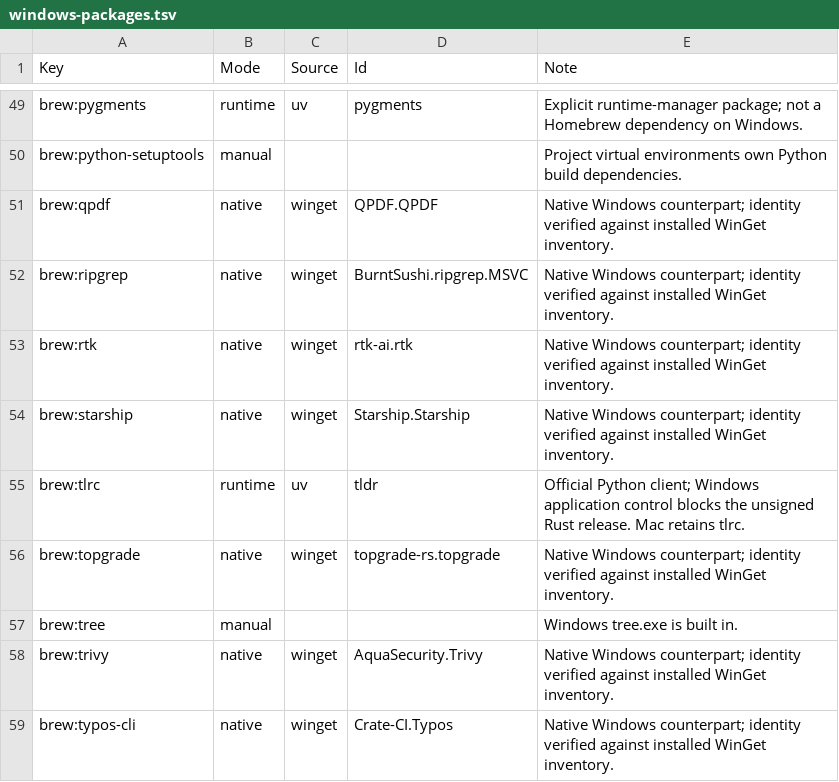
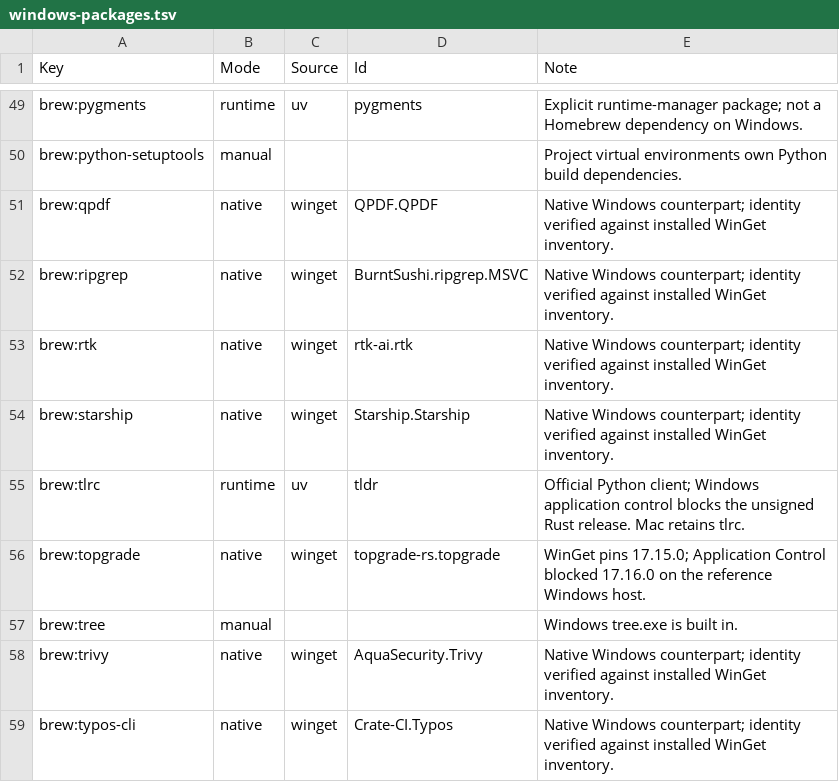
Before and after one commit to t4sh/dotfiles, a TSV file: config/windows-packages.tsv, drawn as a sheet; only a part is shown, gaps mark what is left out.

Commit message:
fix(windows): 🐞 restore portable maintenance updates
Projection: windows-powershell-msi-topgrade-20261112

[full ci]

```diff
--- a/config/windows-packages.tsv
+++ b/config/windows-packages.tsv
@@ -55,3 +55,3 @@ brew:starship	native	winget	Starship.Starship	Native Windows counterpart; identi
 brew:tlrc	runtime	uv	tldr	Official Python client; Windows application control blocks the unsigned Rust release. Mac retains tlrc.
-brew:topgrade	native	winget	topgrade-rs.topgrade	Native Windows counterpart; identity verified against installed WinGet inventory.
+brew:topgrade	native	winget	topgrade-rs.topgrade	WinGet pins 17.15.0; Application Control blocked 17.16.0 on the reference Windows host.
 brew:tree	manual			Windows tree.exe is built in.
```
Also changed, not shown: 8 other files.
